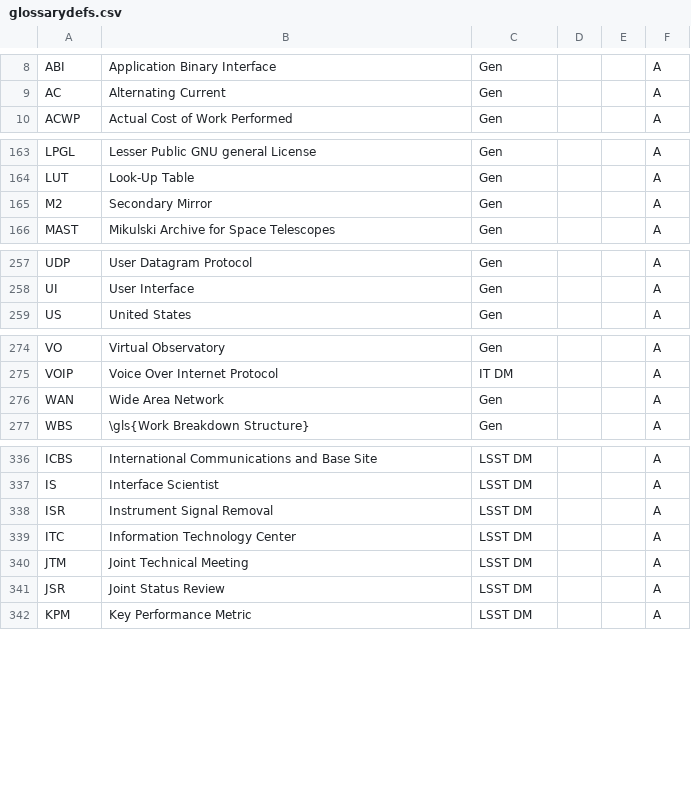
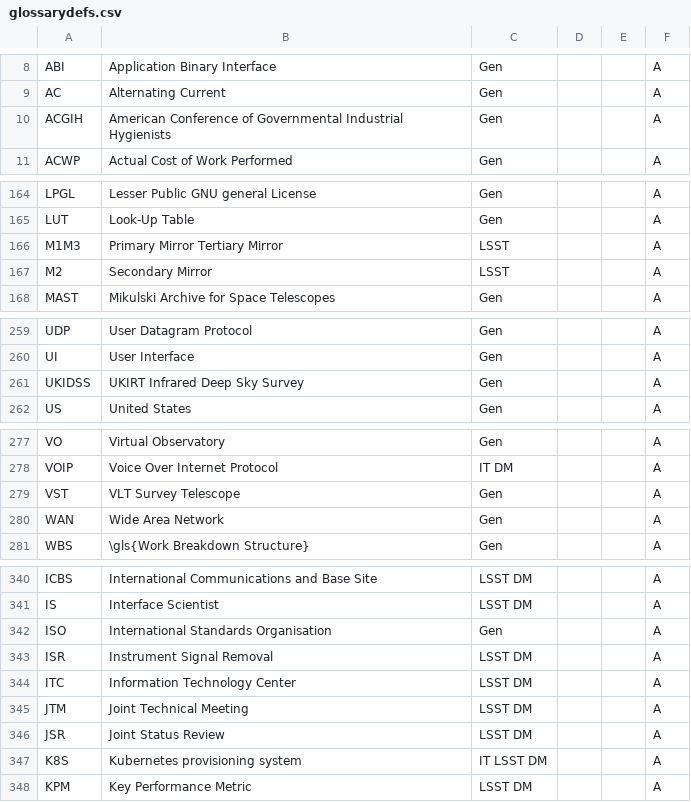
Before and after one commit to lsst/lsst-texmf, a CSV file: etc/glossarydefs.csv, drawn as a sheet; only a part is shown, gaps mark what is left out; the diff covers the shown part only.

Commit message:
more acronyms from ops

```diff
--- a/etc/glossarydefs.csv
+++ b/etc/glossarydefs.csv
@@ -9,2 +9,3 @@
 "AC","Alternating Current","Gen","","","A"
+"ACGIH","American Conference of Governmental Industrial Hygienists","Gen","","","A"
 "ACWP","Actual Cost of Work Performed","Gen","","","A"
@@ -164,3 +165,4 @@
 "LUT","Look-Up Table","Gen","","","A"
-"M2","Secondary Mirror","Gen","","","A"
+"M1M3","Primary Mirror Tertiary Mirror","LSST","","","A"
+"M2","Secondary Mirror","LSST","","","A"
 "MAST","Mikulski Archive for Space Telescopes","Gen","","","A"
@@ -258,2 +260,3 @@
 "UI","User Interface","Gen","","","A"
+"UKIDSS","UKIRT Infrared Deep Sky Survey","Gen","","","A"
 "US","United States","Gen","","","A"
@@ -275,2 +278,3 @@
 "VOIP","Voice Over Internet Protocol","IT DM","","","A"
+"VST","VLT Survey Telescope","Gen","","","A"
 "WAN","Wide Area Network","Gen","","","A"
@@ -337,2 +341,3 @@
 "IS","Interface Scientist","LSST DM","","","A"
+"ISO","International Standards Organisation","Gen","","","A"
 "ISR","Instrument Signal Removal","LSST DM","","","A"
@@ -341,2 +346,3 @@
 "JSR","Joint Status Review","LSST DM","","","A"
+"K8S","Kubernetes provisioning system","IT LSST DM","","","A"
 "KPM","Key Performance Metric","LSST DM","","","A"
```
Also changed, not shown: 1 added row and 2 edited cells elsewhere in this file.
